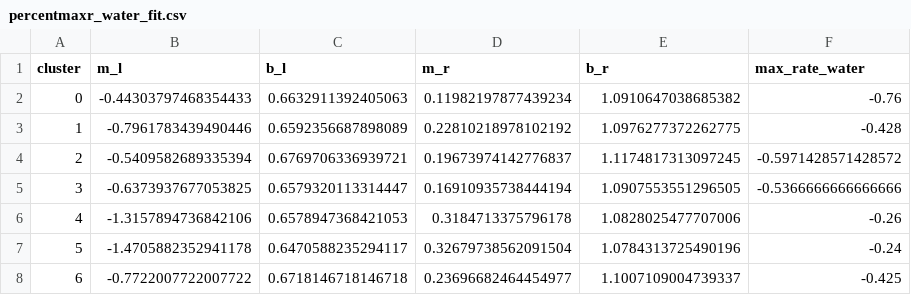
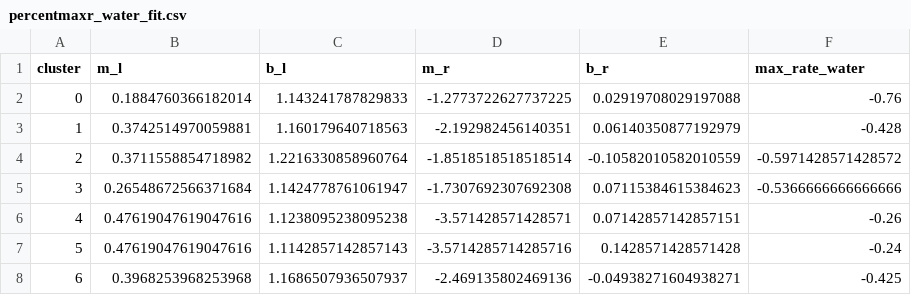
Before and after one commit to zhuci/mcm-2021-a, a CSV file: percentmaxr_water_fit.csv, drawn as a sheet.

Commit message:
fix rate fit

```diff
--- a/percentmaxr_water_fit.csv
+++ b/percentmaxr_water_fit.csv
@@ -1,8 +1,8 @@
 cluster,m_l,b_l,m_r,b_r,max_rate_water
-0,-0.44303797468354433,0.6632911392405063,0.11982197877439234,1.0910647038685382,-0.76
-1,-0.7961783439490446,0.6592356687898089,0.22810218978102192,1.0976277372262775,-0.428
-2,-0.5409582689335394,0.6769706336939721,0.19673974142776837,1.1174817313097245,-0.5971428571428572
-3,-0.6373937677053825,0.6579320113314447,0.16910935738444194,1.0907553551296505,-0.5366666666666666
-4,-1.3157894736842106,0.6578947368421053,0.3184713375796178,1.0828025477707006,-0.26
-5,-1.4705882352941178,0.6470588235294117,0.32679738562091504,1.0784313725490196,-0.24
-6,-0.7722007722007722,0.6718146718146718,0.23696682464454977,1.1007109004739337,-0.425
+0,0.1884760366182014,1.143241787829833,-1.2773722627737225,0.02919708029197088,-0.76
+1,0.3742514970059881,1.160179640718563,-2.192982456140351,0.06140350877192979,-0.428
+2,0.3711558854718982,1.2216330858960764,-1.8518518518518514,-0.10582010582010559,-0.5971428571428572
+3,0.26548672566371684,1.1424778761061947,-1.7307692307692308,0.07115384615384623,-0.5366666666666666
+4,0.47619047619047616,1.1238095238095238,-3.571428571428571,0.07142857142857151,-0.26
+5,0.47619047619047616,1.1142857142857143,-3.5714285714285716,0.1428571428571428,-0.24
+6,0.3968253968253968,1.1686507936507937,-2.469135802469136,-0.04938271604938271,-0.425
```
Also changed, not shown: 2 other files.
